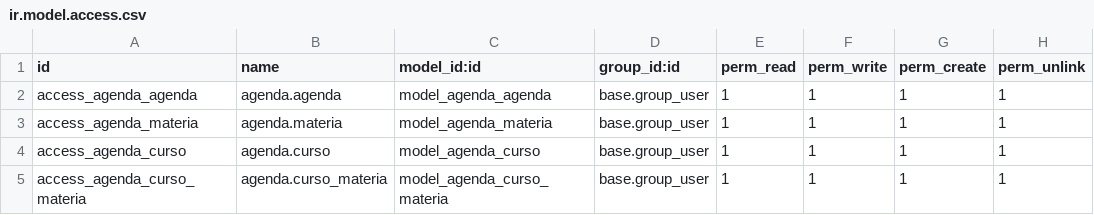
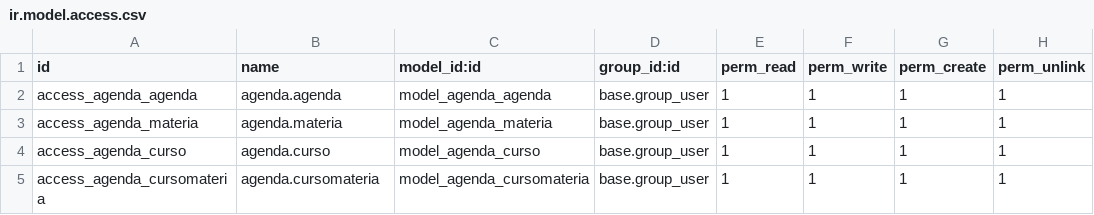
Before and after one commit to tifanny2305/examen2-odoo, a CSV file: dev_addons/agenda/security/ir.model.access.csv, drawn as a sheet.

```diff
--- a/dev_addons/agenda/security/ir.model.access.csv
+++ b/dev_addons/agenda/security/ir.model.access.csv
@@ -4,2 +4,2 @@ access_agenda_materia,agenda.materia,model_agenda_materia,base.group_user,1,1,1,
 access_agenda_curso,agenda.curso,model_agenda_curso,base.group_user,1,1,1,1
-access_agenda_curso_materia,agenda.curso_materia,model_agenda_curso_materia,base.group_user,1,1,1,1
+access_agenda_cursomateria,agenda.cursomateria,model_agenda_cursomateria,base.group_user,1,1,1,1
```
Also changed, not shown: 4 other files.
